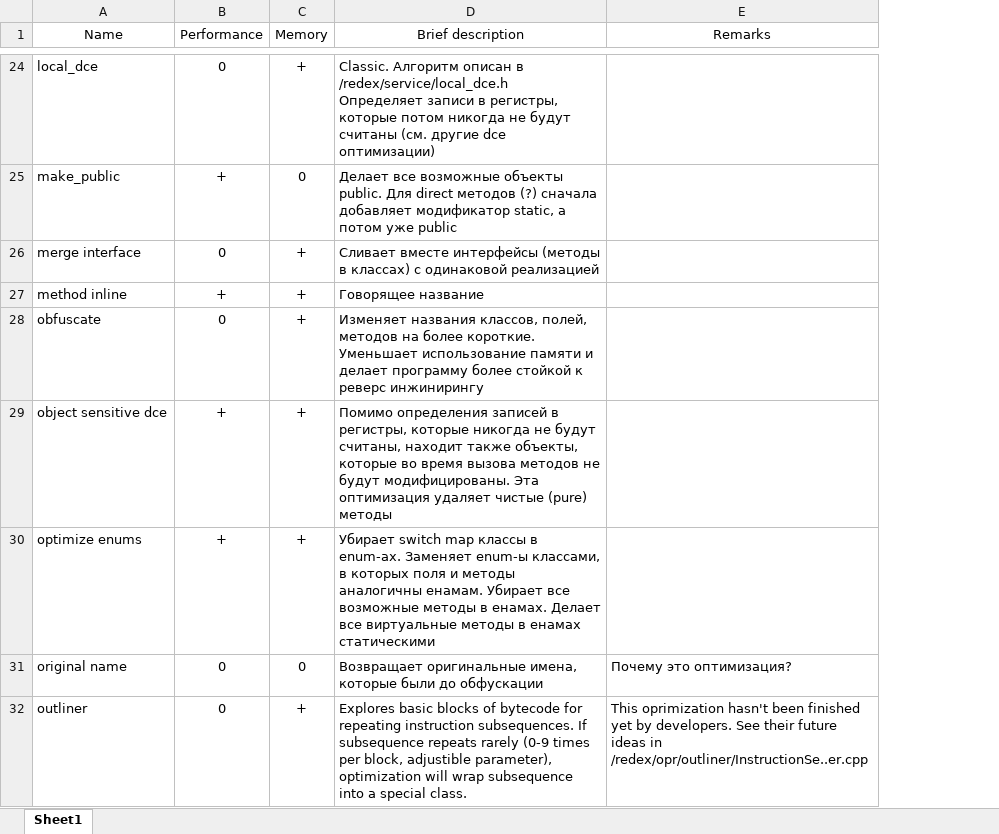
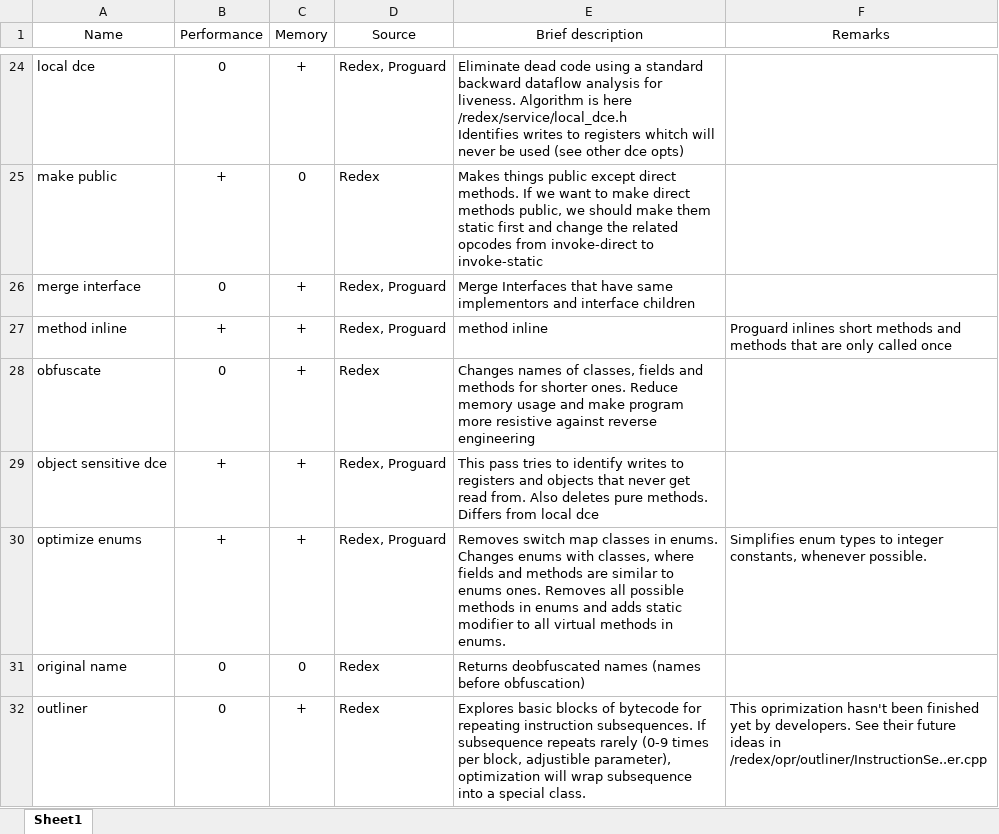
Before and after one commit to Trigger2000/Tasks, an Excel workbook: huawei_opts/opts.xlsx, sheet Sheet1, drawn as a sheet; only a part is shown, gaps mark what is left out; values as stored, in another font and other column widths than the file's, no borders; removed rows and columns are numbered as before the commit, all else as after; ↵ is a line break in a cell; the diff covers the shown part only; the diff names each change by its address in the sheet, - before the commit and + after, or states it on an @@ line.

```diff
--- a/huawei_opts/opts.xlsx (sheet Sheet1)
+++ b/huawei_opts/opts.xlsx (sheet Sheet1)
+column D (Source), rows 24-32: Redex, Proguard | Redex | Redex, Proguard | Redex, Proguard | Redex | Redex, Proguard | Redex, Proguard | Redex | Redex
-column E (Remarks), rows 31-32: Почему это оптимизация? | This oprimization hasn't been finished yet by developers. See their future ideas in /redex/opr/outliner/InstructionSe..er.cpp
+column F (Remarks), rows 27-32: Proguard inlines short methods and methods that are only called once |  |  | Simplifies enum types to integer constants, whenever possible. |  | This oprimization hasn't been finished yet by developers. See their future ideas in /redex/opr/outliner/InstructionSe..er.cpp
-A24 (Name): local_dce
+A24 (Name): local dce
-E24 (Brief description): Classic. Алгоритм описан в /redex/service/local_dce.h ↵ Определяет записи в регистры, которые потом никогда не будут считаны (см. другие dce оптимизации)
+E24 (Brief description): Eliminate dead code using a standard backward dataflow analysis for liveness. Algorithm is here /redex/service/local_dce.h ↵ Identifies writes to registers whitch will never be used (see other dce opts)
-A25 (Name): make_public
+A25 (Name): make public
-E25 (Brief description): Делает все возможные объекты public. Для direct методов (?) сначала добавляет модификатор static, а потом уже public
+E25 (Brief description): Makes things public except direct methods. If we want to make direct methods public, we should make them static first and change the related opcodes from invoke-direct to invoke-static
-E26 (Brief description): Сливает вместе интерфейсы (методы в классах) с одинаковой реализацией
+E26 (Brief description): Merge Interfaces that have same implementors and interface children
-E27 (Brief description): Говорящее название
+E27 (Brief description): method inline
-E28 (Brief description): Изменяет названия классов, полей, методов на более короткие. Уменьшает использование памяти и делает программу более стойкой к реверс инжинирингу
+E28 (Brief description): Changes names of classes, fields and methods for shorter ones. Reduce memory usage and make program more resistive against reverse engineering
-E29 (Brief description): Помимо определения записей в регистры, которые никогда не будут считаны, находит также объекты, которые во время вызова методов не будут модифицированы. Эта оптимизация удаляет чистые (pure) методы
+E29 (Brief description): This pass tries to identify writes to registers and objects that never get read from. Also deletes pure methods. Differs from local dce
-E30 (Brief description): Убирает switch map классы в enum-ах. Заменяет enum-ы классами, в которых поля и методы аналогичны енамам. Убирает все возможные методы в енамах. Делает все виртуальные методы в енамах статическими
+E30 (Brief description): Removes switch map classes in enums. Changes enums with classes, where fields and methods are similar to enums ones. Removes all possible methods in enums and adds static modifier to all virtual methods in enums.
-E31 (Brief description): Возвращает оригинальные имена, которые были до обфускации
+E31 (Brief description): Returns deobfuscated names (names before obfuscation)
```
Also changed, not shown: 7 added rows, 1 removed row, 34 edited cells and cell formats elsewhere in this sheet.
